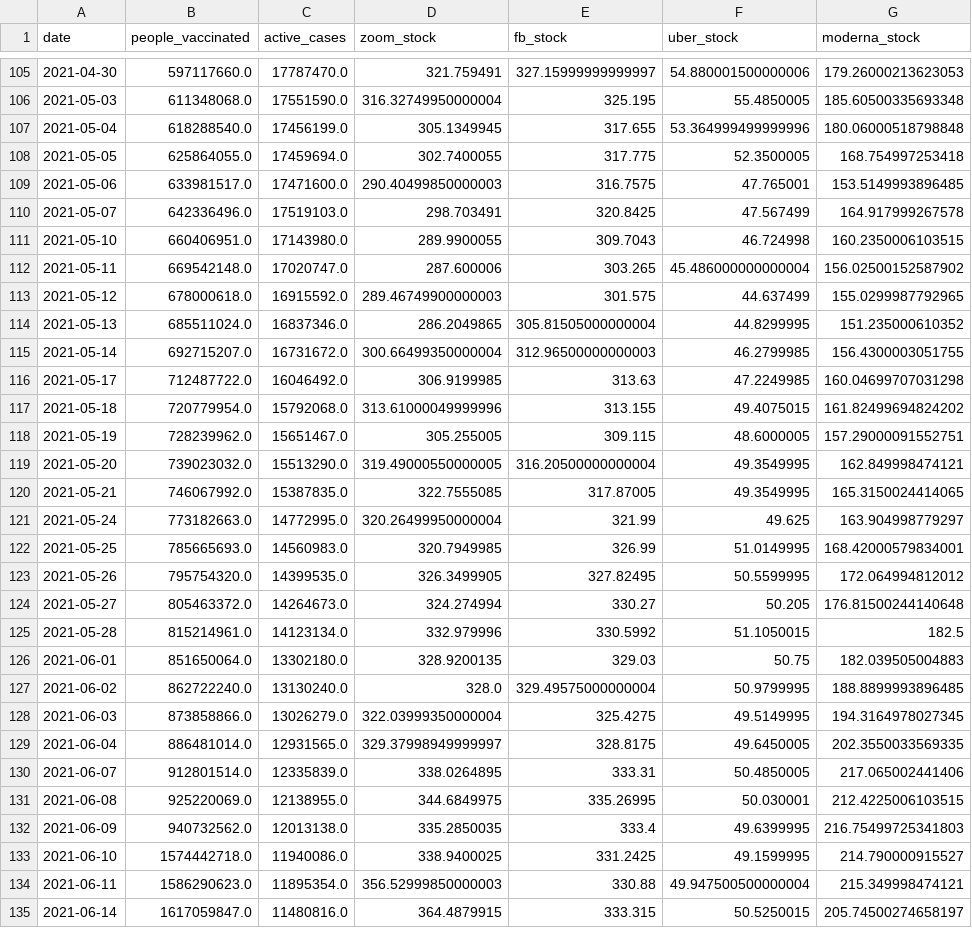
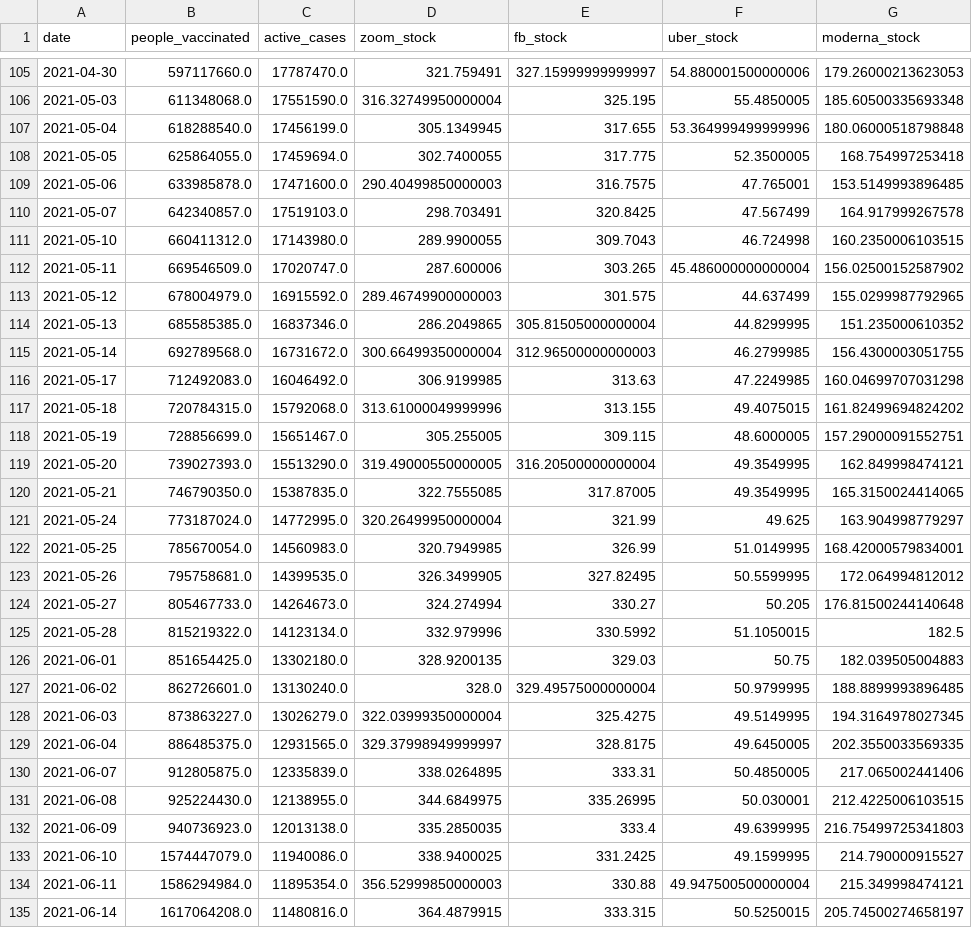
Before and after one commit to SundarAnand/Steamlit_IDS, a CSV file: vaccination dataset/global.csv, drawn as a sheet; only a part is shown, gaps mark what is left out; the diff covers the shown part only.

```diff
--- a/vaccination dataset/global.csv
+++ b/vaccination dataset/global.csv
@@ -108,28 +108,28 @@ date,people_vaccinated,active_cases,zoom_stock,fb_stock,uber_stock,moderna_stock
 2021-05-05,625864055.0,17459694.0,302.7400055,317.775,52.3500005,168.754997253418
-2021-05-06,633981517.0,17471600.0,290.40499850000003,316.7575,47.765001,153.5149993896485
-2021-05-07,642336496.0,17519103.0,298.703491,320.8425,47.567499,164.917999267578
-2021-05-10,660406951.0,17143980.0,289.9900055,309.7043,46.724998,160.2350006103515
-2021-05-11,669542148.0,17020747.0,287.600006,303.265,45.486000000000004,156.02500152587902
-2021-05-12,678000618.0,16915592.0,289.46749900000003,301.575,44.637499,155.0299987792965
-2021-05-13,685511024.0,16837346.0,286.2049865,305.81505000000004,44.8299995,151.235000610352
-2021-05-14,692715207.0,16731672.0,300.66499350000004,312.96500000000003,46.2799985,156.4300003051755
-2021-05-17,712487722.0,16046492.0,306.9199985,313.63,47.2249985,160.04699707031298
-2021-05-18,720779954.0,15792068.0,313.61000049999996,313.155,49.4075015,161.82499694824202
-2021-05-19,728239962.0,15651467.0,305.255005,309.115,48.6000005,157.29000091552751
-2021-05-20,739023032.0,15513290.0,319.49000550000005,316.20500000000004,49.3549995,162.849998474121
-2021-05-21,746067992.0,15387835.0,322.7555085,317.87005,49.3549995,165.3150024414065
-2021-05-24,773182663.0,14772995.0,320.26499950000004,321.99,49.625,163.904998779297
-2021-05-25,785665693.0,14560983.0,320.7949985,326.99,51.0149995,168.42000579834001
-2021-05-26,795754320.0,14399535.0,326.3499905,327.82495,50.5599995,172.064994812012
-2021-05-27,805463372.0,14264673.0,324.274994,330.27,50.205,176.81500244140648
-2021-05-28,815214961.0,14123134.0,332.979996,330.5992,51.1050015,182.5
-2021-06-01,851650064.0,13302180.0,328.9200135,329.03,50.75,182.039505004883
-2021-06-02,862722240.0,13130240.0,328.0,329.49575000000004,50.9799995,188.8899993896485
-2021-06-03,873858866.0,13026279.0,322.03999350000004,325.4275,49.5149995,194.3164978027345
-2021-06-04,886481014.0,12931565.0,329.37998949999997,328.8175,49.6450005,202.3550033569335
-2021-06-07,912801514.0,12335839.0,338.0264895,333.31,50.4850005,217.065002441406
-2021-06-08,925220069.0,12138955.0,344.6849975,335.26995,50.030001,212.4225006103515
-2021-06-09,940732562.0,12013138.0,335.2850035,333.4,49.6399995,216.75499725341803
-2021-06-10,1574442718.0,11940086.0,338.9400025,331.2425,49.1599995,214.790000915527
-2021-06-11,1586290623.0,11895354.0,356.52999850000003,330.88,49.947500500000004,215.349998474121
-2021-06-14,1617059847.0,11480816.0,364.4879915,333.315,50.5250015,205.74500274658197
+2021-05-06,633985878.0,17471600.0,290.40499850000003,316.7575,47.765001,153.5149993896485
+2021-05-07,642340857.0,17519103.0,298.703491,320.8425,47.567499,164.917999267578
+2021-05-10,660411312.0,17143980.0,289.9900055,309.7043,46.724998,160.2350006103515
+2021-05-11,669546509.0,17020747.0,287.600006,303.265,45.486000000000004,156.02500152587902
+2021-05-12,678004979.0,16915592.0,289.46749900000003,301.575,44.637499,155.0299987792965
+2021-05-13,685585385.0,16837346.0,286.2049865,305.81505000000004,44.8299995,151.235000610352
+2021-05-14,692789568.0,16731672.0,300.66499350000004,312.96500000000003,46.2799985,156.4300003051755
+2021-05-17,712492083.0,16046492.0,306.9199985,313.63,47.2249985,160.04699707031298
+2021-05-18,720784315.0,15792068.0,313.61000049999996,313.155,49.4075015,161.82499694824202
+2021-05-19,728856699.0,15651467.0,305.255005,309.115,48.6000005,157.29000091552751
+2021-05-20,739027393.0,15513290.0,319.49000550000005,316.20500000000004,49.3549995,162.849998474121
+2021-05-21,746790350.0,15387835.0,322.7555085,317.87005,49.3549995,165.3150024414065
+2021-05-24,773187024.0,14772995.0,320.26499950000004,321.99,49.625,163.904998779297
+2021-05-25,785670054.0,14560983.0,320.7949985,326.99,51.0149995,168.42000579834001
+2021-05-26,795758681.0,14399535.0,326.3499905,327.82495,50.5599995,172.064994812012
+2021-05-27,805467733.0,14264673.0,324.274994,330.27,50.205,176.81500244140648
+2021-05-28,815219322.0,14123134.0,332.979996,330.5992,51.1050015,182.5
+2021-06-01,851654425.0,13302180.0,328.9200135,329.03,50.75,182.039505004883
+2021-06-02,862726601.0,13130240.0,328.0,329.49575000000004,50.9799995,188.8899993896485
+2021-06-03,873863227.0,13026279.0,322.03999350000004,325.4275,49.5149995,194.3164978027345
+2021-06-04,886485375.0,12931565.0,329.37998949999997,328.8175,49.6450005,202.3550033569335
+2021-06-07,912805875.0,12335839.0,338.0264895,333.31,50.4850005,217.065002441406
+2021-06-08,925224430.0,12138955.0,344.6849975,335.26995,50.030001,212.4225006103515
+2021-06-09,940736923.0,12013138.0,335.2850035,333.4,49.6399995,216.75499725341803
+2021-06-10,1574447079.0,11940086.0,338.9400025,331.2425,49.1599995,214.790000915527
+2021-06-11,1586294984.0,11895354.0,356.52999850000003,330.88,49.947500500000004,215.349998474121
+2021-06-14,1617064208.0,11480816.0,364.4879915,333.315,50.5250015,205.74500274658197
```
Also changed, not shown: 81 edited cells elsewhere in this file, 3 other files.
